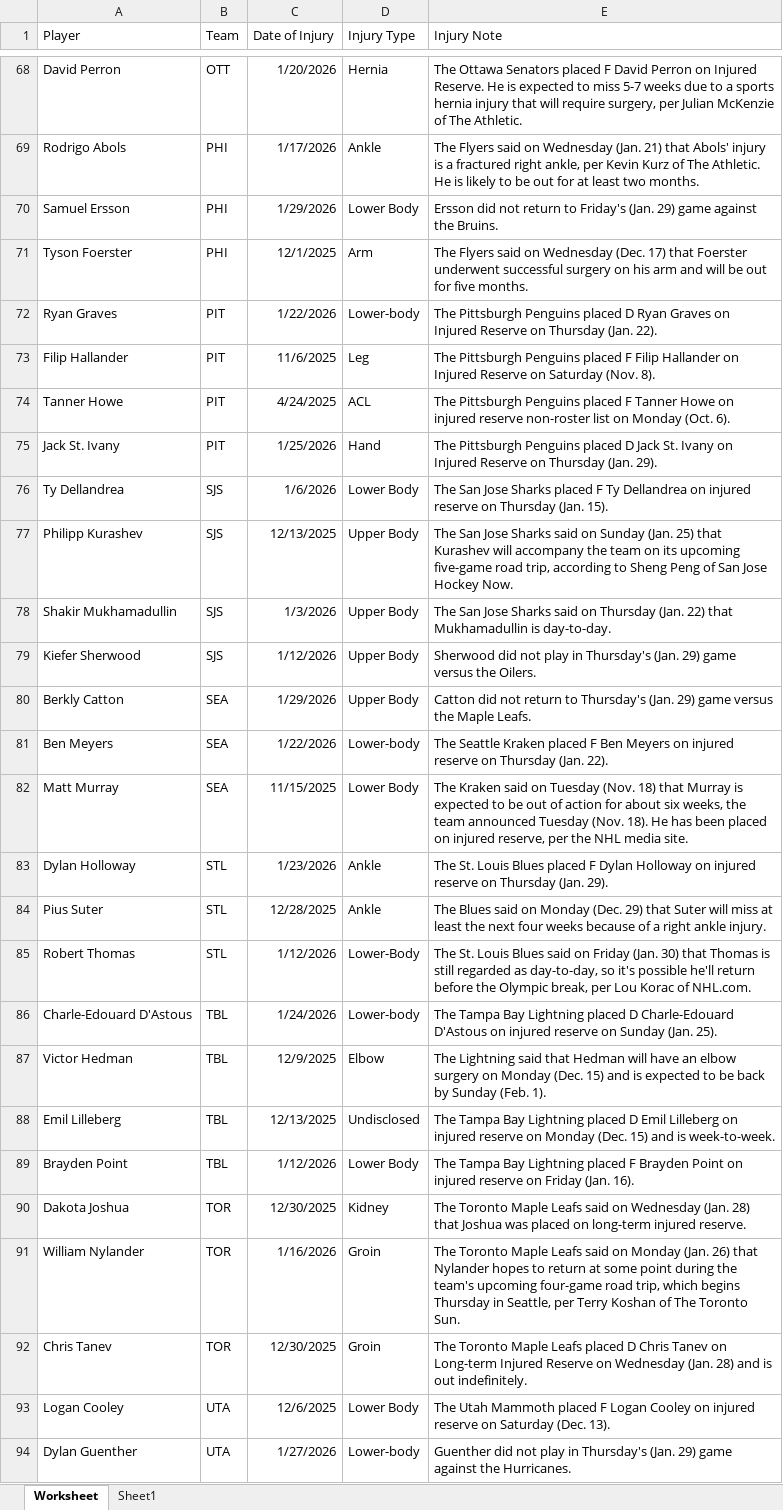
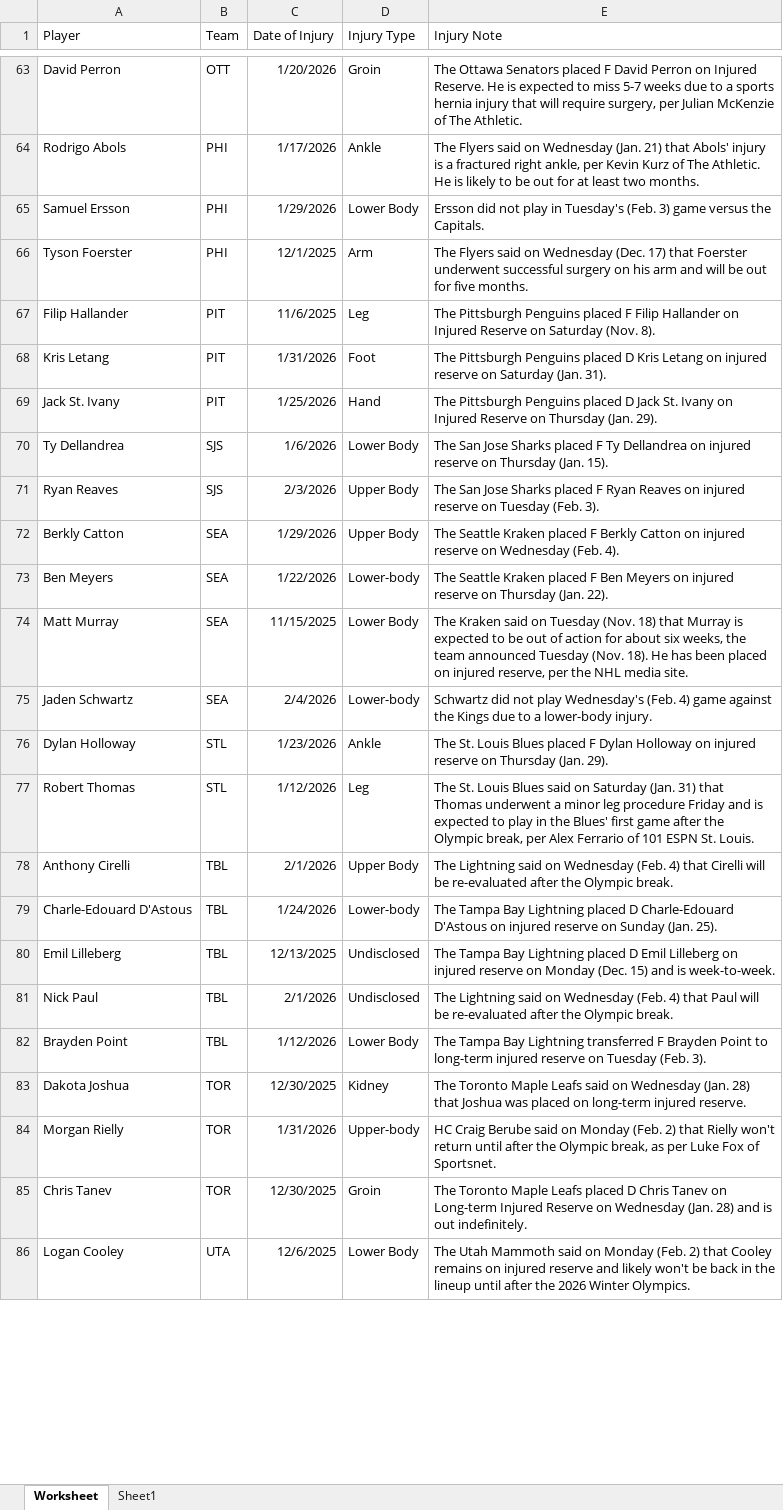
Before and after one commit to Brouz557/Hockey-Prop-Stop, an Excel workbook: Injuries.xlsx, sheet Worksheet, drawn as a sheet; only a part is shown, gaps mark what is left out; values as stored, in another font and other column widths than the file's, no borders; table styles not drawn; removed rows and columns are numbered as before the commit, all else as after; the diff covers the shown part only; the diff names each change by its address in the sheet, - before the commit and + after, or states it on an @@ line.

```diff
--- a/Injuries.xlsx (sheet Worksheet)
+++ b/Injuries.xlsx (sheet Worksheet)
-D63 (Injury Type): Hernia
+D63 (Injury Type): Groin
-E65 (Injury Note): …did not return to Friday's (Jan. 29) game against the Bruins.
+E65 (Injury Note): …did not play in Tuesday's (Feb. 3) game versus the Capitals.
-row 72: Ryan Graves | PIT | 1/22/2026 | Lower-body | The Pittsburgh Penguins placed D Ryan Graves on Injured Reserve on Thursday (Jan. 22).
-row 74: Tanner Howe | PIT | 4/24/2025 | ACL | The Pittsburgh Penguins placed F Tanner Howe on injured reserve non-roster list on Monday (Oct. 6).
+row 68: Kris Letang | PIT | 1/31/2026 | Foot | The Pittsburgh Penguins placed D Kris Letang on injured reserve on Saturday (Jan. 31).
-row 77: Philipp Kurashev | SJS | 12/13/2025 | Upper Body | The San Jose Sharks said on Sunday (Jan. 25) that Kurashev will accompany the team on its upcoming five-game road trip, according to Sheng Peng of San Jose Hockey Now.
-A71 (Player): Shakir Mukhamadullin
+A71 (Player): Ryan Reaves
-C71 (Date of Injury): 1/3/2026
+C71 (Date of Injury): 2/3/2026
-E71 (Injury Note): …Jose Sharks said on Thursday (Jan. 22) that Mukhamadullin is day-to-day.
+E71 (Injury Note): …Jose Sharks placed F Ryan Reaves on injured reserve on Tuesday (Feb. 3).
-row 79: Kiefer Sherwood | SJS | 1/12/2026 | Upper Body | Sherwood did not play in Thursday's (Jan. 29) game versus the Oilers.
-E72 (Injury Note): Catton did not return to Thursday's (Jan. 29) game versus the Maple Leafs.
+E72 (Injury Note): The Seattle Kraken placed F Berkly Catton on injured reserve on Wednesday (Feb. 4).
+row 75: Jaden Schwartz | SEA | 2/4/2026 | Lower-body | Schwartz did not play Wednesday's (Feb. 4) game against the Kings due to a lower-body injury.
-row 84: Pius Suter | STL | 12/28/2025 | Ankle | The Blues said on Monday (Dec. 29) that Suter will miss at least the next four weeks because of a right ankle injury.
-D77 (Injury Type): Lower-Body
+D77 (Injury Type): Leg
-E77 (Injury Note): …said on Friday (Jan. 30) that Thomas is still regarded as day-to-day, so it's possible he'll return before the Olympic break, per Lou Korac of NHL.com.
+E77 (Injury Note): …said on Saturday (Jan. 31) that Thomas underwent a minor leg procedure Friday and is expected to play in the Blues' first game after the Olympic break, per Alex Ferrario of 101 ESPN St. Louis.
+row 78: Anthony Cirelli | TBL | 2/1/2026 | Upper Body | The Lightning said on Wednesday (Feb. 4) that Cirelli will be re-evaluated after the Olympic break.
-row 87: Victor Hedman | TBL | 12/9/2025 | Elbow | The Lightning said that Hedman will have an elbow surgery on Monday (Dec. 15) and is expected to be back by Sunday (Feb. 1).
+row 81: Nick Paul | TBL | 2/1/2026 | Undisclosed | The Lightning said on Wednesday (Feb. 4) that Paul will be re-evaluated after the Olympic break.
-E82 (Injury Note): …Bay Lightning placed F Brayden Point on injured reserve on Friday (Jan. 16).
+E82 (Injury Note): …Bay Lightning transferred F Brayden Point to long-term injured reserve on Tuesday (Feb. 3).
-row 91: William Nylander | TOR | 1/16/2026 | Groin | The Toronto Maple Leafs said on Monday (Jan. 26) that Nylander hopes to return at some point during the team's upcoming four-game road trip, which begins Thursday in Seattle, per Terry Koshan of The Toronto Sun.
+row 84: Morgan Rielly | TOR | 1/31/2026 | Upper-body | HC Craig Berube said on Monday (Feb. 2) that Rielly won't return until after the Olympic break, as per Luke Fox of Sportsnet.
-E86 (Injury Note): …Utah Mammoth placed F Logan Cooley on injured reserve on Saturday (Dec. 13).
+E86 (Injury Note): …Utah Mammoth said on Monday (Feb. 2) that Cooley remains on injured reserve and likely won't be back in the lineup until after the 2026 Winter Olympics.
-row 94: Dylan Guenther | UTA | 1/27/2026 | Lower-body | Guenther did not play in Thursday's (Jan. 29) game against the Hurricanes.
```
Also changed, not shown: 14 added rows, 17 removed rows and 25 edited cells elsewhere in this sheet, GOALTENDERS.xlsx, LINE DATA.xlsx, 2 other files.
